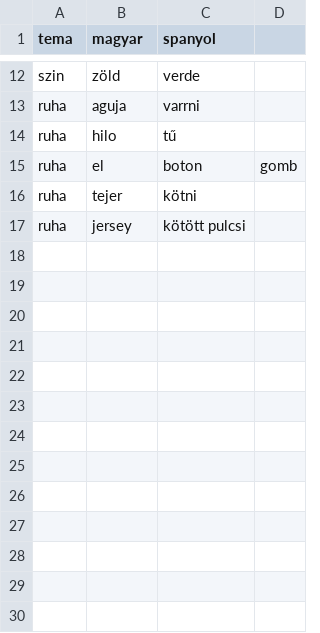
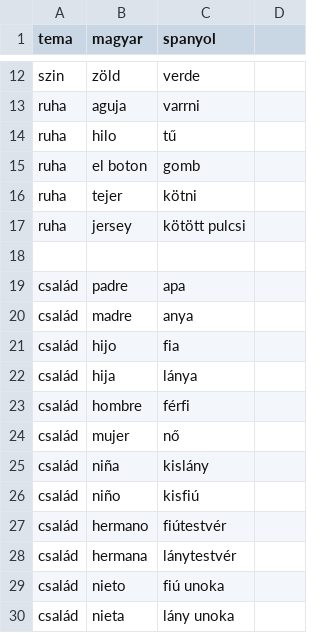
Before and after one commit to budavariam/learning-spanish, a CSV file: _data/palabras.csv, drawn as a sheet; only a part is shown, gaps mark what is left out.

```diff
--- a/_data/palabras.csv
+++ b/_data/palabras.csv
@@ -14,4 +14,17 @@ ruha,aguja,varrni
 ruha,hilo,tű
-ruha,el,boton,gomb
+ruha,el boton,gomb
 ruha,tejer,kötni
 ruha,jersey,kötött pulcsi
+
+család,padre,apa
+család,madre,anya
+család,hijo,fia
+család,hija,lánya
+család,hombre,férfi
+család,mujer,nő
+család,niña,kislány
+család,niño,kisfiú
+család,hermano,fiútestvér
+család,hermana,lánytestvér
+család,nieto,fiú unoka
+család,nieta,lány unoka
```
Also changed, not shown: _data/szavak.csv, 1 other file.
